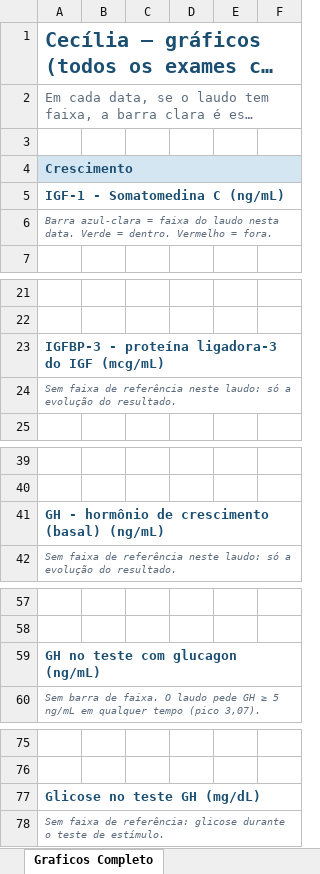
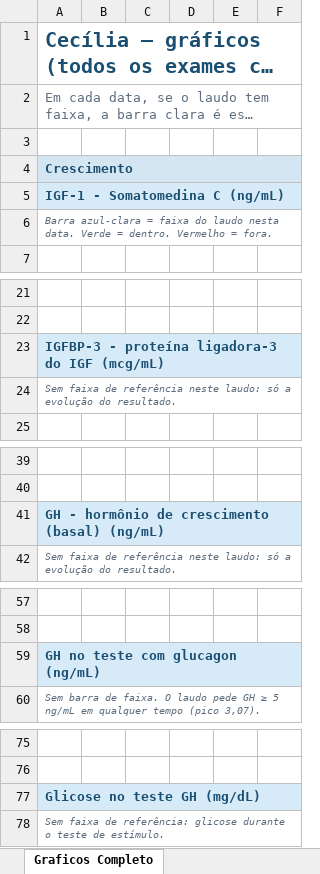
Before and after one commit to ARafaelSF/CuidadosMedicosCecilia, an Excel workbook: Exames/Evolução Exames.xlsm, sheet Graficos Completo, drawn as a sheet; only a part is shown, gaps mark what is left out; long unchanged cells end in …; values as stored, in another font and other column widths than the file's, no borders; charts and pictures not drawn; the diff covers the shown part only; the diff names each change by its address in the sheet, - before the commit and + after, or states it on an @@ line.

```diff
--- a/Exames/Evolução Exames.xlsm (sheet Graficos Completo)
+++ b/Exames/Evolução Exames.xlsm (sheet Graficos Completo)
-A5:F5 fill: none
+A5:F5 fill: #D6EAF8
-A23:F23 fill: none
+A23:F23 fill: #D6EAF8
-A41:F41 fill: none
+A41:F41 fill: #D6EAF8
-A59:F59 fill: none
+A59:F59 fill: #D6EAF8
-A77:F77 fill: none
+A77:F77 fill: #D6EAF8
```
Also changed, not shown: cell formats elsewhere in this sheet, sheet Dados Completo, other sheet tabs, hidden cells, charts or pictures, 4 other files.
